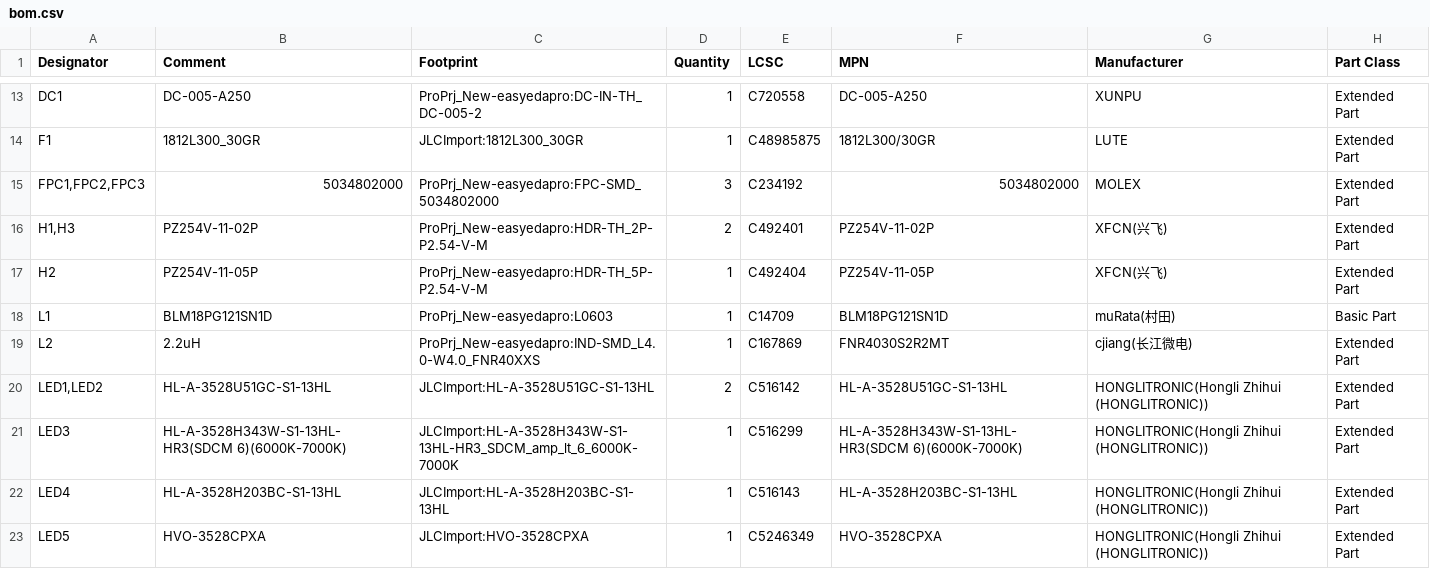
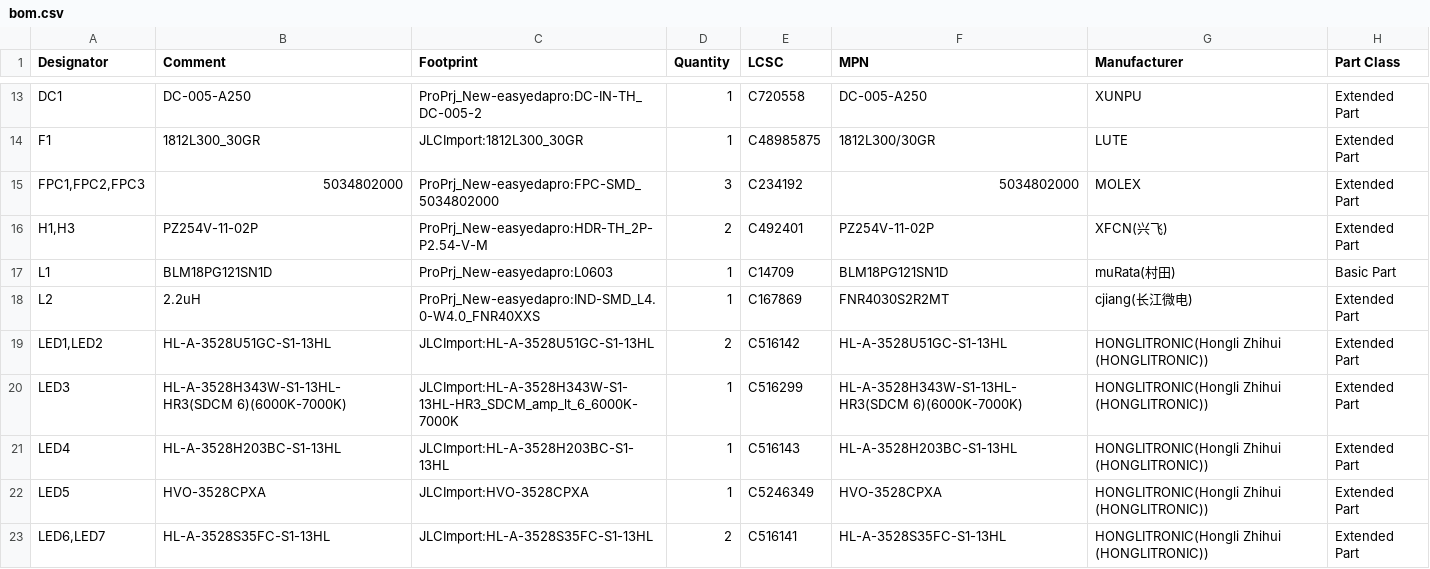
Before and after one commit to kms254/Mustang-Dash-Test, a CSV file: fab/bom.csv, drawn as a sheet; only a part is shown, gaps mark what is left out; the shorter side is filled out with more unchanged rows; the diff names each change by its address in the sheet, - before the commit and + after, or states it on an @@ line.

```diff
--- a/fab/bom.csv
+++ b/fab/bom.csv
-row 17: H2 | PZ254V-11-05P | ProPrj_New-easyedapro:HDR-TH_5P-P2.54-V-M | 1 | C492404 | PZ254V-11-05P | XFCN(兴飞) | Extended Part
```
Also changed, not shown: fab/bom-jlcpcb.csv, fab/cpl-jlcpcb.csv, 1 other file.
